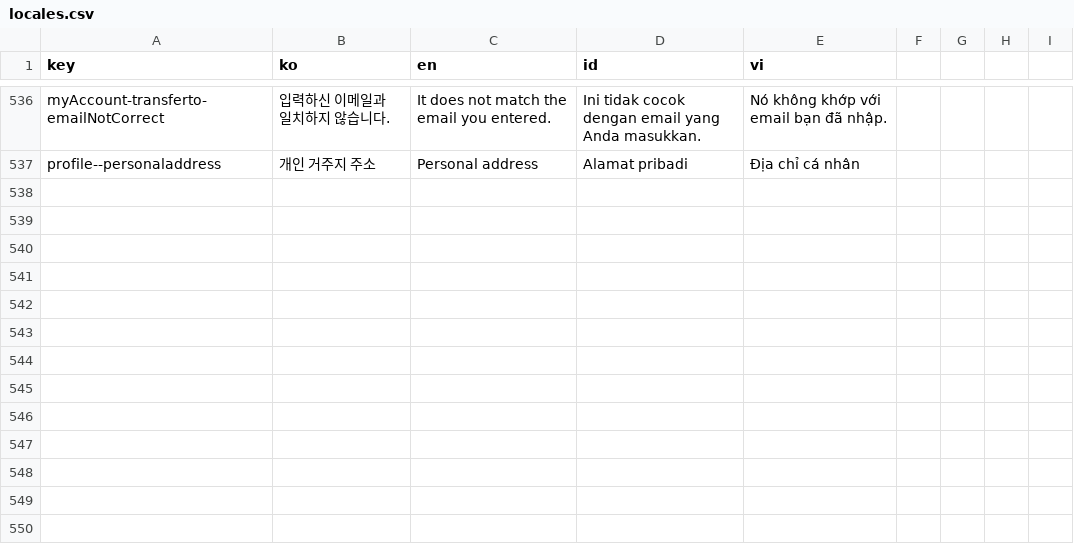
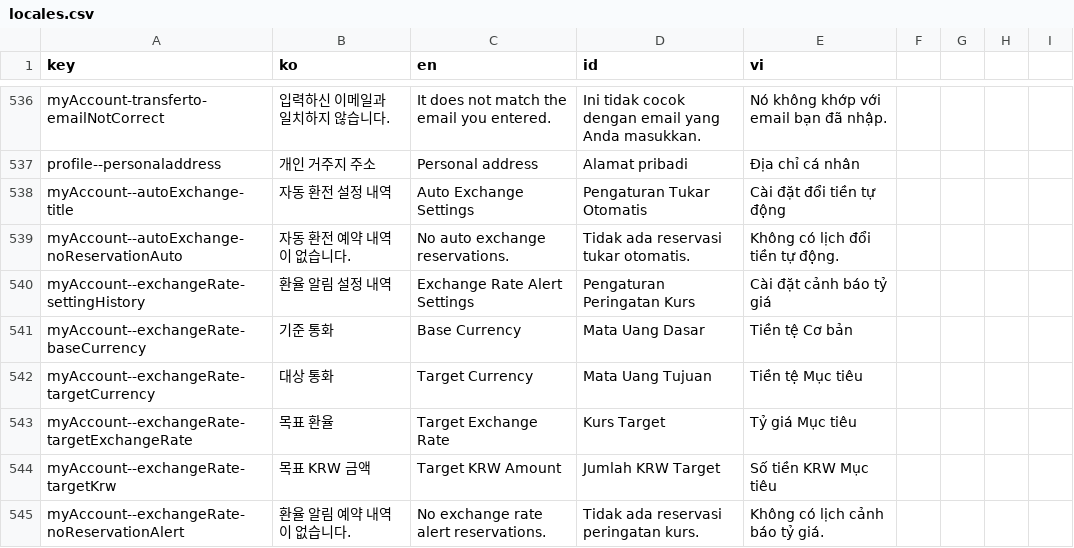
Before and after one commit to ybon1107/song-e-pay, a CSV file: frontend/src/locales/csv/locales.csv, drawn as a sheet; only a part is shown, gaps mark what is left out.

```diff
--- a/frontend/src/locales/csv/locales.csv
+++ b/frontend/src/locales/csv/locales.csv
@@ -729 +729,9 @@ myAccount-transferto-emailNotCorrect,입력하신 이메일과 일치하지 않
 profile--personaladdress,개인 거주지 주소,Personal address,Alamat pribadi,Địa chỉ cá nhân
+myAccount--autoExchange-title,자동 환전 설정 내역,Auto Exchange Settings,Pengaturan Tukar Otomatis,Cài đặt đổi tiền tự động
+myAccount--autoExchange-noReservationAuto,자동 환전 예약 내역이 없습니다.,No auto exchange reservations.,Tidak ada reservasi tukar otomatis.,Không có lịch đổi tiền tự động.
+myAccount--exchangeRate-settingHistory,환율 알림 설정 내역,Exchange Rate Alert Settings,Pengaturan Peringatan Kurs,Cài đặt cảnh báo tỷ giá
+myAccount--exchangeRate-baseCurrency,기준 통화,Base Currency,Mata Uang Dasar,Tiền tệ Cơ bản
+myAccount--exchangeRate-targetCurrency,대상 통화,Target Currency,Mata Uang Tujuan,Tiền tệ Mục tiêu
+myAccount--exchangeRate-targetExchangeRate,목표 환율,Target Exchange Rate,Kurs Target,Tỷ giá Mục tiêu
+myAccount--exchangeRate-targetKrw,목표 KRW 금액,Target KRW Amount,Jumlah KRW Target,Số tiền KRW Mục tiêu
+myAccount--exchangeRate-noReservationAlert,환율 알림 예약 내역이 없습니다.,No exchange rate alert reservations.,Tidak ada reservasi peringatan kurs.,Không có lịch cảnh báo tỷ giá.
```
Also changed, not shown: 6 other files.
